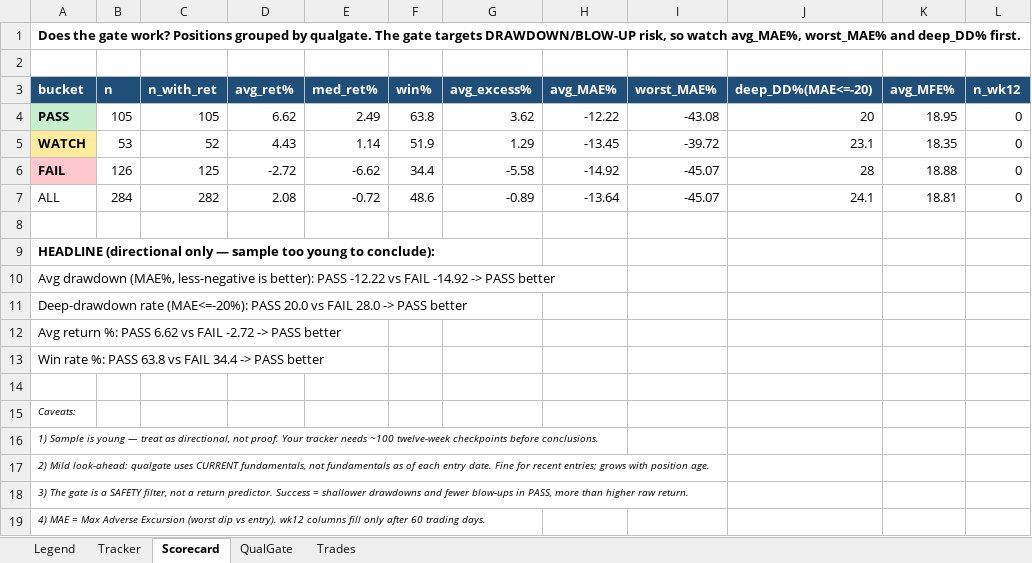
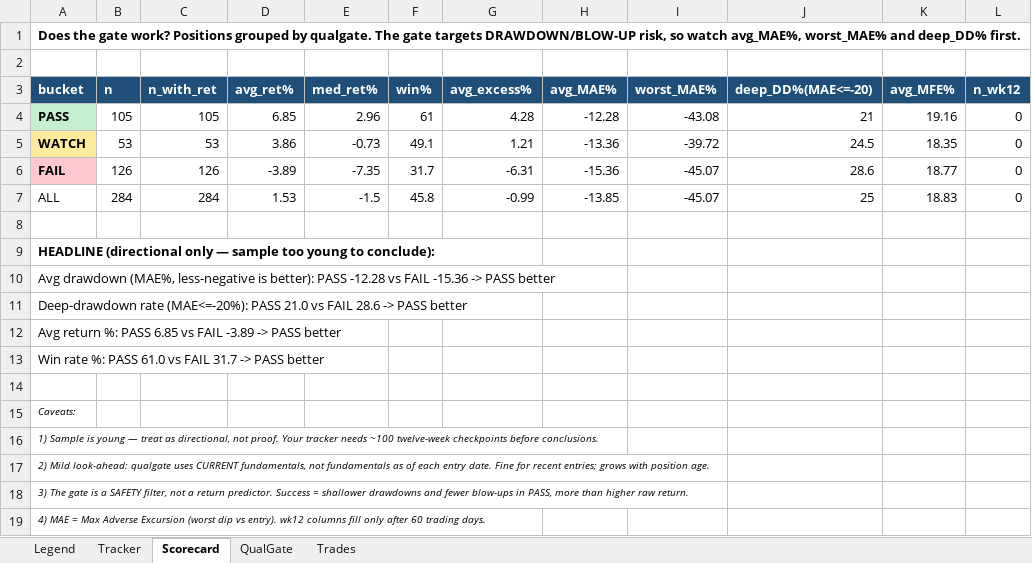
Before and after one commit to gjv-81/slowswing, an Excel workbook: STS_holy_grail.xlsx, sheet Scorecard, drawn as a sheet; only a part is shown; values as stored, in another font and other column widths than the file's, no borders; the diff names each change by its address in the sheet, - before the commit and + after, or states it on an @@ line.

```diff
--- a/STS_holy_grail.xlsx (sheet Scorecard)
+++ b/STS_holy_grail.xlsx (sheet Scorecard)
-D4 (avg_ret%): 6.62
+D4 (avg_ret%): 6.85
-E4 (med_ret%): 2.49
+E4 (med_ret%): 2.96
-F4 (win%): 63.8
+F4 (win%): 61
-G4 (avg_excess%): 3.62
+G4 (avg_excess%): 4.28
-H4 (avg_MAE%): -12.22
+H4 (avg_MAE%): -12.28
-J4 (deep_DD%(MAE<=-20)): 20
+J4 (deep_DD%(MAE<=-20)): 21
-K4 (avg_MFE%): 18.95
+K4 (avg_MFE%): 19.16
-C5 (n_with_ret): 52
+C5 (n_with_ret): 53
-D5 (avg_ret%): 4.43
+D5 (avg_ret%): 3.86
-E5 (med_ret%): 1.14
+E5 (med_ret%): -0.73
-F5 (win%): 51.9
+F5 (win%): 49.1
-G5 (avg_excess%): 1.29
+G5 (avg_excess%): 1.21
-H5 (avg_MAE%): -13.45
+H5 (avg_MAE%): -13.36
-J5 (deep_DD%(MAE<=-20)): 23.1
+J5 (deep_DD%(MAE<=-20)): 24.5
-C6 (n_with_ret): 125
+C6 (n_with_ret): 126
-D6 (avg_ret%): -2.72
+D6 (avg_ret%): -3.89
-E6 (med_ret%): -6.62
+E6 (med_ret%): -7.35
-F6 (win%): 34.4
+F6 (win%): 31.7
-G6 (avg_excess%): -5.58
+G6 (avg_excess%): -6.31
-H6 (avg_MAE%): -14.92
+H6 (avg_MAE%): -15.36
-J6 (deep_DD%(MAE<=-20)): 28
+J6 (deep_DD%(MAE<=-20)): 28.6
-K6 (avg_MFE%): 18.88
+K6 (avg_MFE%): 18.77
-C7 (n_with_ret): 282
+C7 (n_with_ret): 284
-D7 (avg_ret%): 2.08
+D7 (avg_ret%): 1.53
-E7 (med_ret%): -0.72
+E7 (med_ret%): -1.5
-F7 (win%): 48.6
+F7 (win%): 45.8
-G7 (avg_excess%): -0.89
+G7 (avg_excess%): -0.99
-H7 (avg_MAE%): -13.64
+H7 (avg_MAE%): -13.85
-J7 (deep_DD%(MAE<=-20)): 24.1
+J7 (deep_DD%(MAE<=-20)): 25
-K7 (avg_MFE%): 18.81
+K7 (avg_MFE%): 18.83
-A10 (bucket): …better): PASS -12.22 vs FAIL -14.92 -> PASS…
+A10 (bucket): …better): PASS -12.28 vs FAIL -15.36 -> PASS…
-A11 (bucket): …(MAE<=-20%): PASS 20.0 vs FAIL 28.0 -> PASS…
+A11 (bucket): …(MAE<=-20%): PASS 21.0 vs FAIL 28.6 -> PASS…
-A12 (bucket): …%: PASS 6.62 vs FAIL -2.72 -> PASS…
+A12 (bucket): …%: PASS 6.85 vs FAIL -3.89 -> PASS…
-A13 (bucket): …%: PASS 63.8 vs FAIL 34.4 -> PASS…
+A13 (bucket): …%: PASS 61.0 vs FAIL 31.7 -> PASS…
```
Also changed, not shown: sheet Tracker, sheet QualGate, sheet Trades, STS_holy_grail_v2.xlsx, sts_ml_paper_tracker.xlsx, 10 other files.
